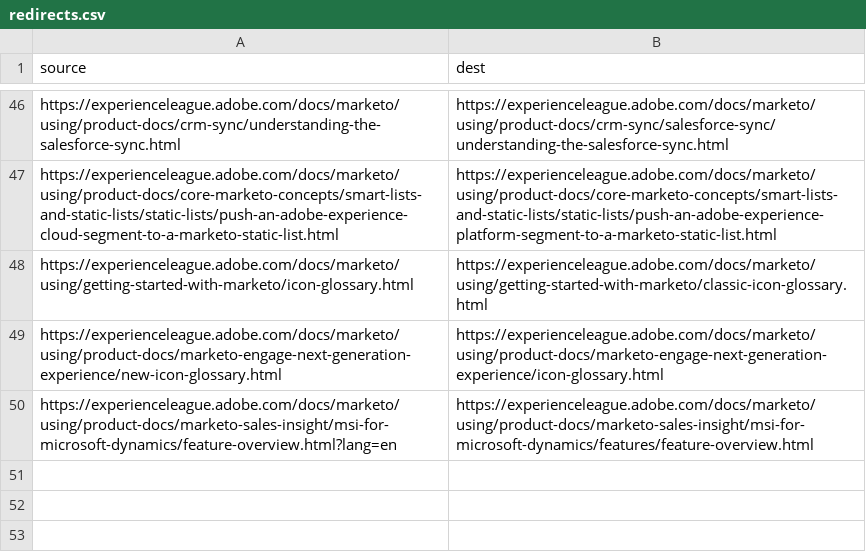
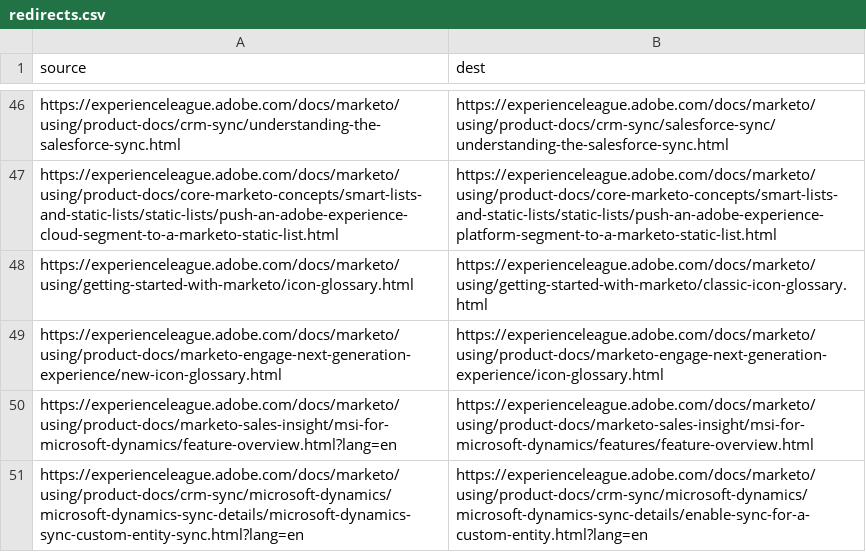
Before and after one commit to AdobeDocs/marketo.it-IT, a CSV file: redirects.csv, drawn as a sheet; only a part is shown, gaps mark what is left out; the diff names each change by its address in the sheet, - before the commit and + after, or states it on an @@ line.

```diff
--- a/redirects.csv
+++ b/redirects.csv
+row 51: https://experienceleague.adobe.com/docs/marketo/using/product-docs/crm-sync/microsoft-dynamics/microsoft-dynamics-sync-details/microsoft-dynamics-sync-custom-entity-sync.html?lang=en | https://experienceleague.adobe.com/docs/marketo/using/product-docs/crm-sync/microsoft-dynamics/microsoft-dynamics-sync-details/enable-sync-for-a-custom-entity.html?lang=en
```
Also changed, not shown: 8 other files.
